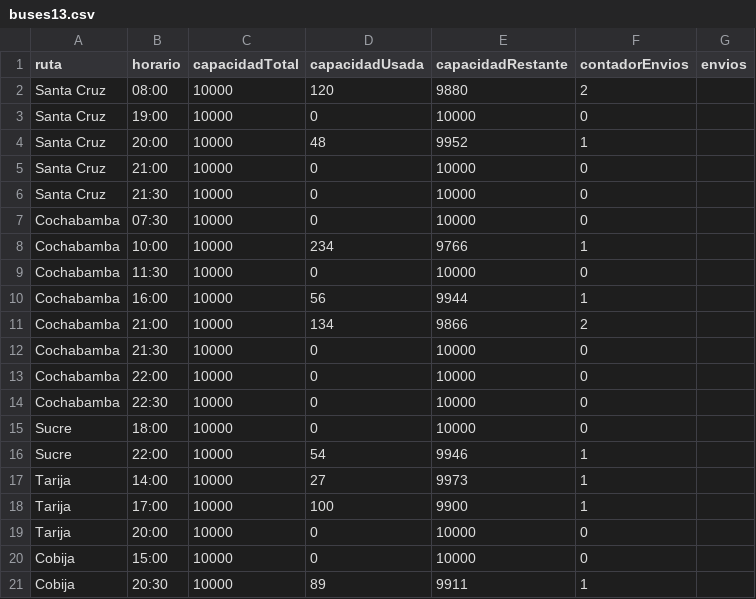
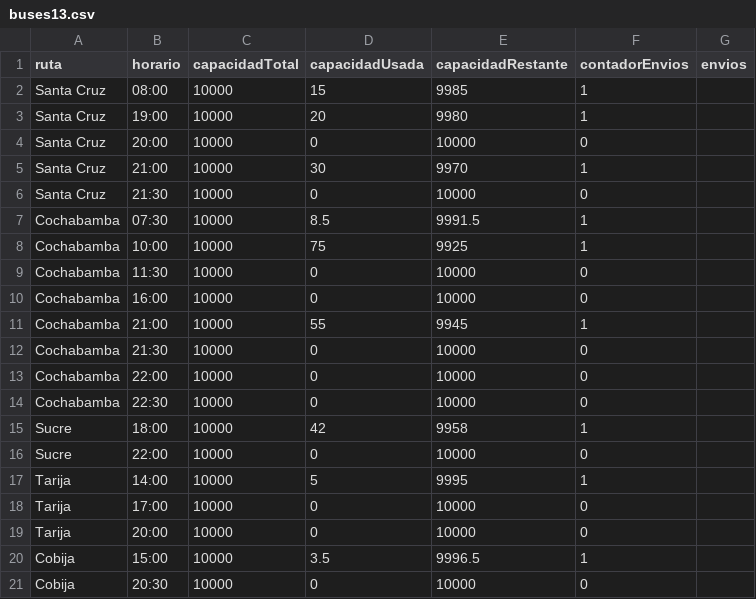
Before and after one commit to mirandasoriam-cpu/Trans-CPB, a CSV file: data/buses13.csv, drawn as a sheet; only a part is shown; the diff covers the shown part only.

```diff
--- a/data/buses13.csv
+++ b/data/buses13.csv
@@ -1,12 +1,12 @@
 ruta,horario,capacidadTotal,capacidadUsada,capacidadRestante,contadorEnvios,envios
-Santa Cruz,08:00,10000,120,9880,2,
-Santa Cruz,19:00,10000,0,10000,0,
-Santa Cruz,20:00,10000,48,9952,1,
-Santa Cruz,21:00,10000,0,10000,0,
+Santa Cruz,08:00,10000,15,9985,1,
+Santa Cruz,19:00,10000,20,9980,1,
+Santa Cruz,20:00,10000,0,10000,0,
+Santa Cruz,21:00,10000,30,9970,1,
 Santa Cruz,21:30,10000,0,10000,0,
-Cochabamba,07:30,10000,0,10000,0,
-Cochabamba,10:00,10000,234,9766,1,
+Cochabamba,07:30,10000,8.5,9991.5,1,
+Cochabamba,10:00,10000,75,9925,1,
 Cochabamba,11:30,10000,0,10000,0,
-Cochabamba,16:00,10000,56,9944,1,
-Cochabamba,21:00,10000,134,9866,2,
+Cochabamba,16:00,10000,0,10000,0,
+Cochabamba,21:00,10000,55,9945,1,
 Cochabamba,21:30,10000,0,10000,0,
@@ -14,8 +14,8 @@ Cochabamba,22:00,10000,0,10000,0,
 Cochabamba,22:30,10000,0,10000,0,
-Sucre,18:00,10000,0,10000,0,
-Sucre,22:00,10000,54,9946,1,
-Tarija,14:00,10000,27,9973,1,
-Tarija,17:00,10000,100,9900,1,
+Sucre,18:00,10000,42,9958,1,
+Sucre,22:00,10000,0,10000,0,
+Tarija,14:00,10000,5,9995,1,
+Tarija,17:00,10000,0,10000,0,
 Tarija,20:00,10000,0,10000,0,
-Cobija,15:00,10000,0,10000,0,
-Cobija,20:30,10000,89,9911,1,
+Cobija,15:00,10000,3.5,9996.5,1,
+Cobija,20:30,10000,0,10000,0,
```
Also changed, not shown: 9 edited cells elsewhere in this file, data/envios13.csv, 2 other files.
